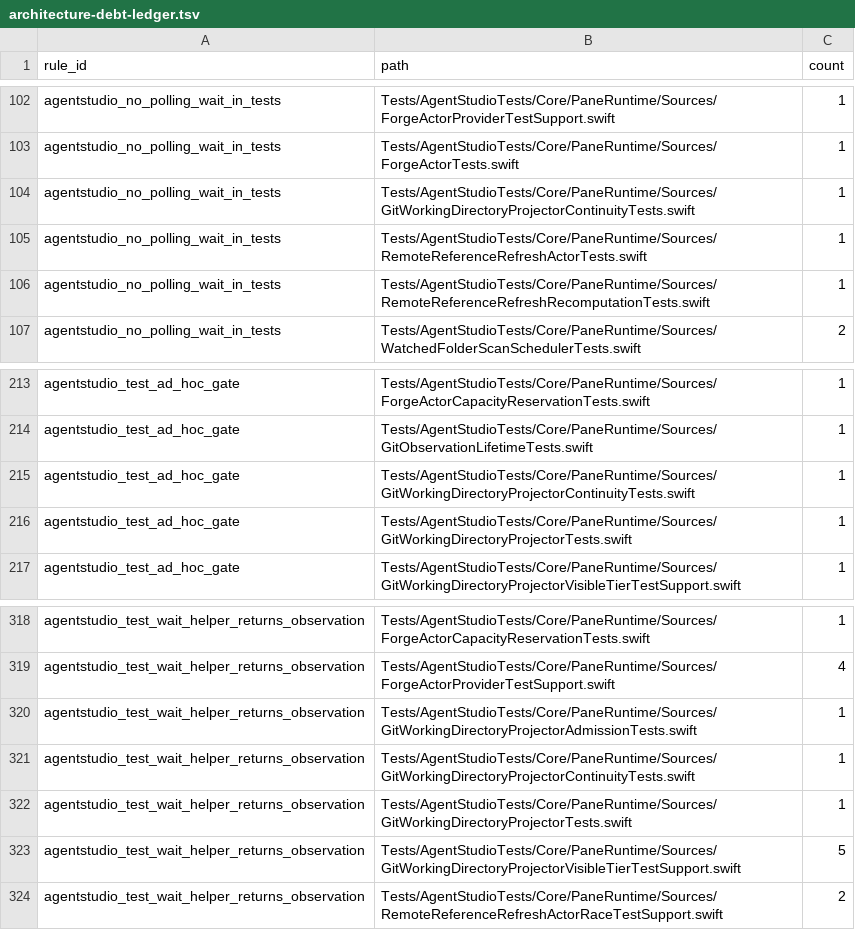
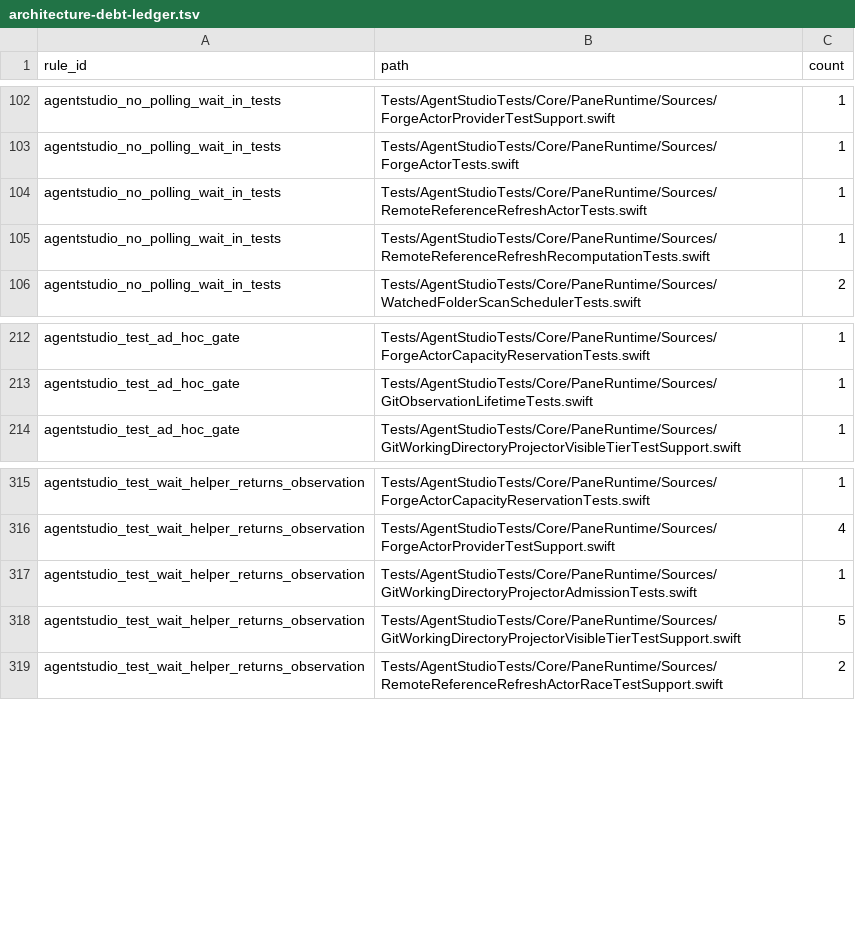
Before and after one commit to ShravanSunder/agentstudio, a TSV file: Tools/AgentStudioArchitectureLint/architecture-debt-ledger.tsv, drawn as a sheet; only a part is shown, gaps mark what is left out; the diff names each change by its address in the sheet, - before the commit and + after, or states it on an @@ line.

Commit message:
Typed-fact test corrections and runner/lint follow-ups from the CI review (#407)
* test: expose late local fact sink emissions after termination

* fix: validate local facts emitted after source termination

* test: expose projector drops hidden by envelope consumption

* fix: reject unrequested projector loss during envelope consumption

* test: hold terminal projector posts across refresh replacement

* fix: correlate terminal projector closes with their admitted refresh

* Bound Swift lane event stream label slugs

* test: require projector waits to clear their admitted lint debt

* refactor: finish projector output and continuity fact waits

* Reject ad hoc continuation waiters in tests

* Reap isolated workers after wrapper loss

* fix: update integrated projector context and branch fact consumers

* fix: reconcile continuation wait lint baseline

* Admit the IPC connection-handler continuation sites in the F6 baseline

* fix: scope continuation rule to repository tests

* fix: keep paced provider arrivals held through admission assertions

```diff
--- a/Tools/AgentStudioArchitectureLint/architecture-debt-ledger.tsv
+++ b/Tools/AgentStudioArchitectureLint/architecture-debt-ledger.tsv
-row 104: agentstudio_no_polling_wait_in_tests | Tests/AgentStudioTests/Core/PaneRuntime/Sources/GitWorkingDirectoryProjectorContinuityTests.swift | 1
-row 215: agentstudio_test_ad_hoc_gate | Tests/AgentStudioTests/Core/PaneRuntime/Sources/GitWorkingDirectoryProjectorContinuityTests.swift | 1
-row 216: agentstudio_test_ad_hoc_gate | Tests/AgentStudioTests/Core/PaneRuntime/Sources/GitWorkingDirectoryProjectorTests.swift | 1
-row 321: agentstudio_test_wait_helper_returns_observation | Tests/AgentStudioTests/Core/PaneRuntime/Sources/GitWorkingDirectoryProjectorContinuityTests.swift | 1
-row 322: agentstudio_test_wait_helper_returns_observation | Tests/AgentStudioTests/Core/PaneRuntime/Sources/GitWorkingDirectoryProjectorTests.swift | 1
```
Also changed, not shown: 33 other files.
